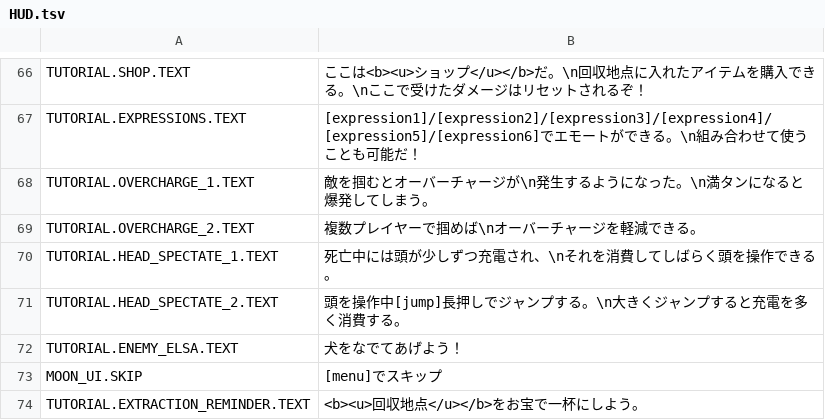
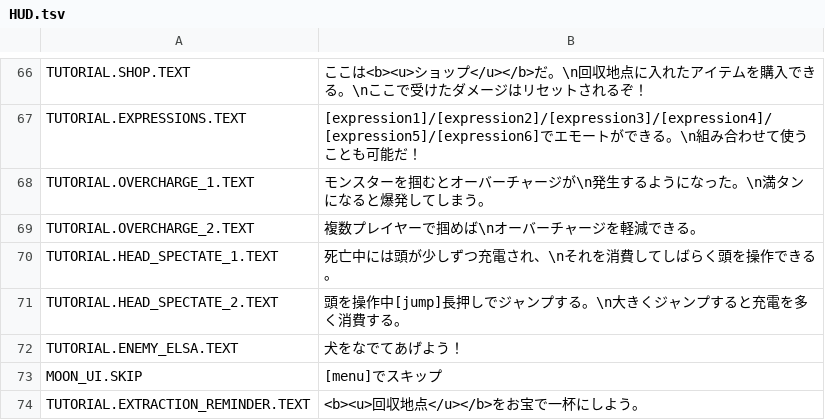
Before and after one commit to Deerlord0/repo_translation_ja, a TSV file: Localizations/HUD.tsv, drawn as a sheet; only a part is shown, gaps mark what is left out.

```diff
--- a/Localizations/HUD.tsv
+++ b/Localizations/HUD.tsv
@@ -67,3 +67,3 @@ TUTORIAL.SHOP.TEXT	ここは<b><u>ショップ</u></b>だ。\n回収地点に入
 TUTORIAL.EXPRESSIONS.TEXT	[expression1]/[expression2]/[expression3]/[expression4]/[expression5]/[expression6]でエモートができる。\n組み合わせて使うことも可能だ！
-TUTORIAL.OVERCHARGE_1.TEXT	敵を掴むとオーバーチャージが\n発生するようになった。\n満タンになると爆発してしまう。
+TUTORIAL.OVERCHARGE_1.TEXT	モンスターを掴むとオーバーチャージが\n発生するようになった。\n満タンになると爆発してしまう。
 TUTORIAL.OVERCHARGE_2.TEXT	複数プレイヤーで掴めば\nオーバーチャージを軽減できる。
```
Also changed, not shown: Localizations/Game.tsv, Localizations/Menu.tsv, 1 other file.
